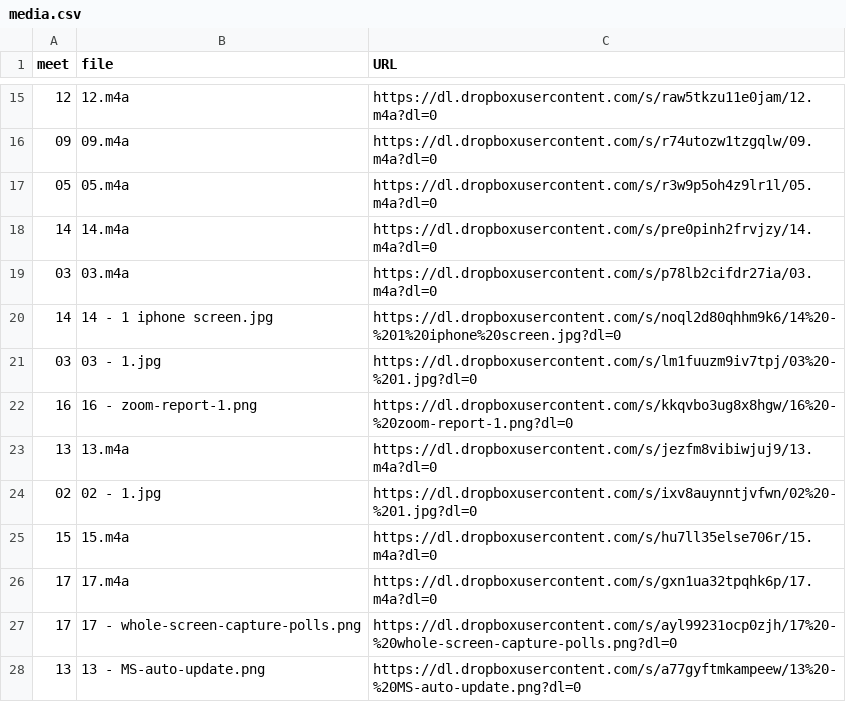
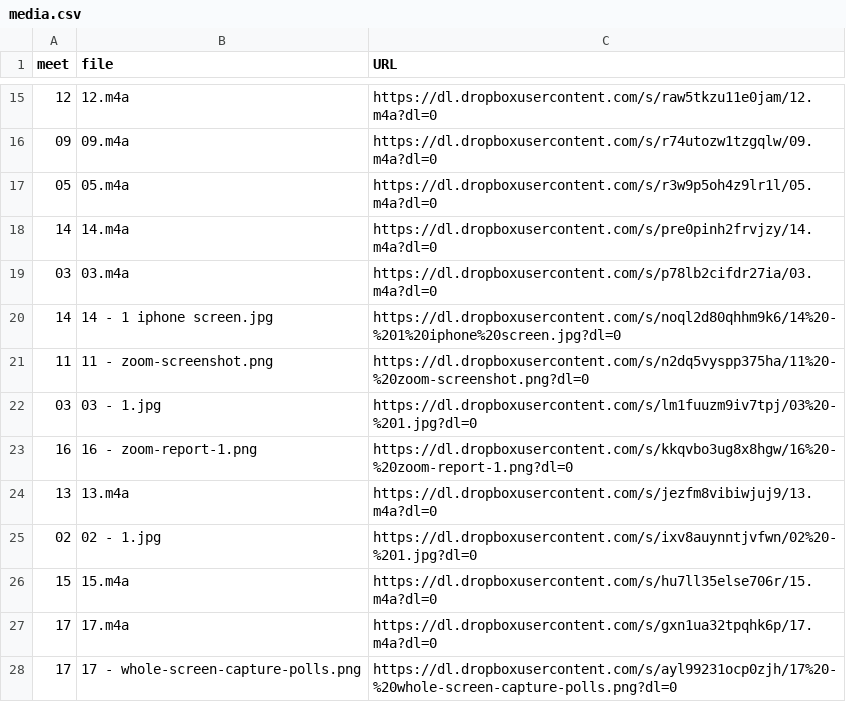
Before and after one commit to dhhepting/dhhepting.github.io, a CSV file: _data/teaching/CS-428_828/202030/media.csv, drawn as a sheet; only a part is shown, gaps mark what is left out; the shorter side is filled out with more unchanged rows; the diff names each change by its address in the sheet, - before the commit and + after, or states it on an @@ line.

```diff
--- a/_data/teaching/CS-428_828/202030/media.csv
+++ b/_data/teaching/CS-428_828/202030/media.csv
+row 21: 11 | 11 - zoom-screenshot.png | https://dl.dropboxusercontent.com/s/n2dq5vyspp375ha/11%20-%20zoom-screenshot.png?dl=0
```
Also changed, not shown: 32 other files.
